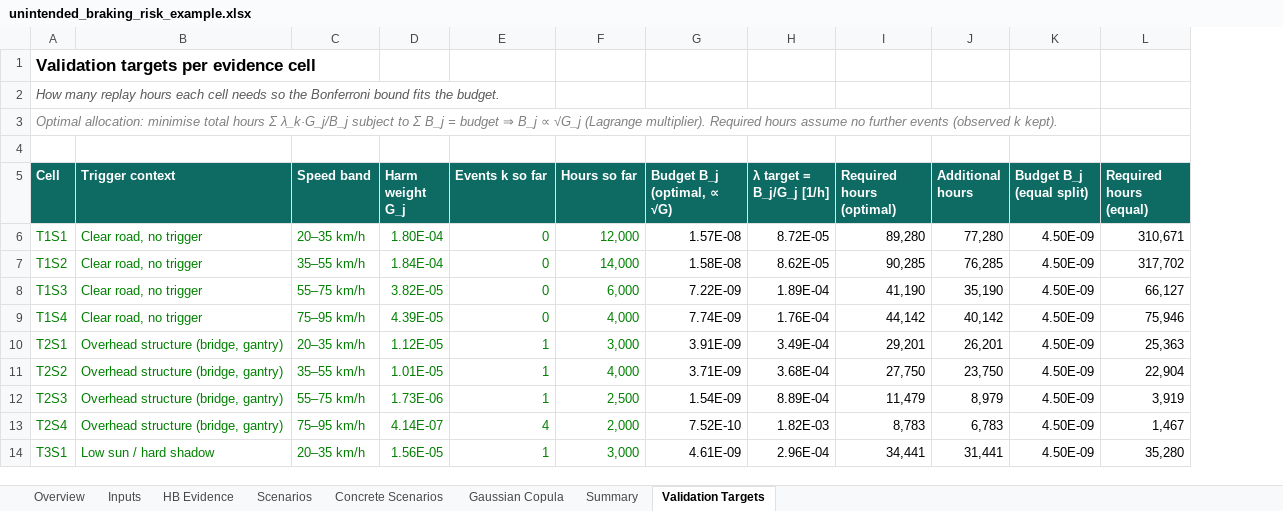
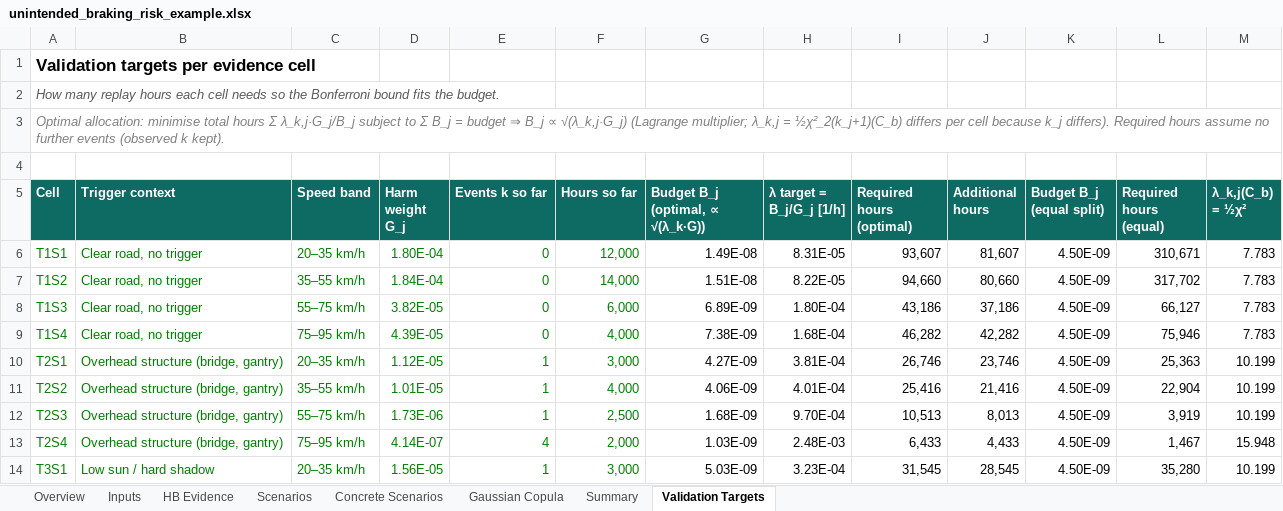
Before and after one commit to dfeldmann-bot/sotif-risk-course, an Excel workbook: tools/unintended_braking_risk_example.xlsx, sheet Validation Targets, drawn as a sheet; only a part is shown; values as stored, in another font and other column widths than the file's, no borders; removed rows and columns are numbered as before the commit, all else as after; the diff covers the shown part only; the diff names each change by its address in the sheet, - before the commit and + after, or states it on an @@ line.

```diff
--- a/tools/unintended_braking_risk_example.xlsx (sheet Validation Targets)
+++ b/tools/unintended_braking_risk_example.xlsx (sheet Validation Targets)
-column G (Budget B_j (optimal, ∝ √G)), rows 6-14: 1.57E-08 | 1.58E-08 | 7.22E-09 | 7.74E-09 | 3.91E-09 | 3.71E-09 | 1.54E-09 | 7.52E-10 | 4.61E-09
+column G (Budget B_j (optimal, ∝ √(λ_k·G))), rows 6-14: 1.49E-08 | 1.51E-08 | 6.89E-09 | 7.38E-09 | 4.27E-09 | 4.06E-09 | 1.68E-09 | 1.03E-09 | 5.03E-09
+column M (λ_k,j(C_b) = ½χ²), rows 6-14: 7.783 | 7.783 | 7.783 | 7.783 | 10.199 | 10.199 | 10.199 | 15.948 | 10.199
-A3 (Cell): …hours Σ λ_k·G_j/B_j subject to Σ B_j = budget ⇒ B_j ∝ √G_j (Lagrange multiplier). Required hours…
+A3 (Cell): …hours Σ λ_k,j·G_j/B_j subject to Σ B_j = budget ⇒ B_j ∝ √(λ_k,j·G_j) (Lagrange multiplier; λ_k,j = ½χ²_2(k_j+1)(C_b) differs per cell because k_j differs). Required hours…
-H6 (λ target = B_j/G_j [1/h]): 8.72E-05
+H6 (λ target = B_j/G_j [1/h]): 8.31E-05
-I6 (Required hours (optimal)): 89,280
+I6 (Required hours (optimal)): 93,607
-J6 (Additional hours): 77,280
+J6 (Additional hours): 81,607
-H7 (λ target = B_j/G_j [1/h]): 8.62E-05
+H7 (λ target = B_j/G_j [1/h]): 8.22E-05
-I7 (Required hours (optimal)): 90,285
+I7 (Required hours (optimal)): 94,660
-J7 (Additional hours): 76,285
+J7 (Additional hours): 80,660
-H8 (λ target = B_j/G_j [1/h]): 1.89E-04
+H8 (λ target = B_j/G_j [1/h]): 1.80E-04
-I8 (Required hours (optimal)): 41,190
+I8 (Required hours (optimal)): 43,186
-J8 (Additional hours): 35,190
+J8 (Additional hours): 37,186
-H9 (λ target = B_j/G_j [1/h]): 1.76E-04
+H9 (λ target = B_j/G_j [1/h]): 1.68E-04
-I9 (Required hours (optimal)): 44,142
+I9 (Required hours (optimal)): 46,282
-J9 (Additional hours): 40,142
+J9 (Additional hours): 42,282
-H10 (λ target = B_j/G_j [1/h]): 3.49E-04
+H10 (λ target = B_j/G_j [1/h]): 3.81E-04
-I10 (Required hours (optimal)): 29,201
+I10 (Required hours (optimal)): 26,746
-J10 (Additional hours): 26,201
+J10 (Additional hours): 23,746
-H11 (λ target = B_j/G_j [1/h]): 3.68E-04
+H11 (λ target = B_j/G_j [1/h]): 4.01E-04
-I11 (Required hours (optimal)): 27,750
+I11 (Required hours (optimal)): 25,416
-J11 (Additional hours): 23,750
+J11 (Additional hours): 21,416
-H12 (λ target = B_j/G_j [1/h]): 8.89E-04
+H12 (λ target = B_j/G_j [1/h]): 9.70E-04
-I12 (Required hours (optimal)): 11,479
+I12 (Required hours (optimal)): 10,513
-J12 (Additional hours): 8,979
+J12 (Additional hours): 8,013
-H13 (λ target = B_j/G_j [1/h]): 1.82E-03
+H13 (λ target = B_j/G_j [1/h]): 2.48E-03
-I13 (Required hours (optimal)): 8,783
+I13 (Required hours (optimal)): 6,433
-J13 (Additional hours): 6,783
+J13 (Additional hours): 4,433
-H14 (λ target = B_j/G_j [1/h]): 2.96E-04
+H14 (λ target = B_j/G_j [1/h]): 3.23E-04
-I14 (Required hours (optimal)): 34,441
+I14 (Required hours (optimal)): 31,545
-J14 (Additional hours): 31,441
+J14 (Additional hours): 28,545
```
Also changed, not shown: 35 edited cells elsewhere in this sheet, 41 other files.
